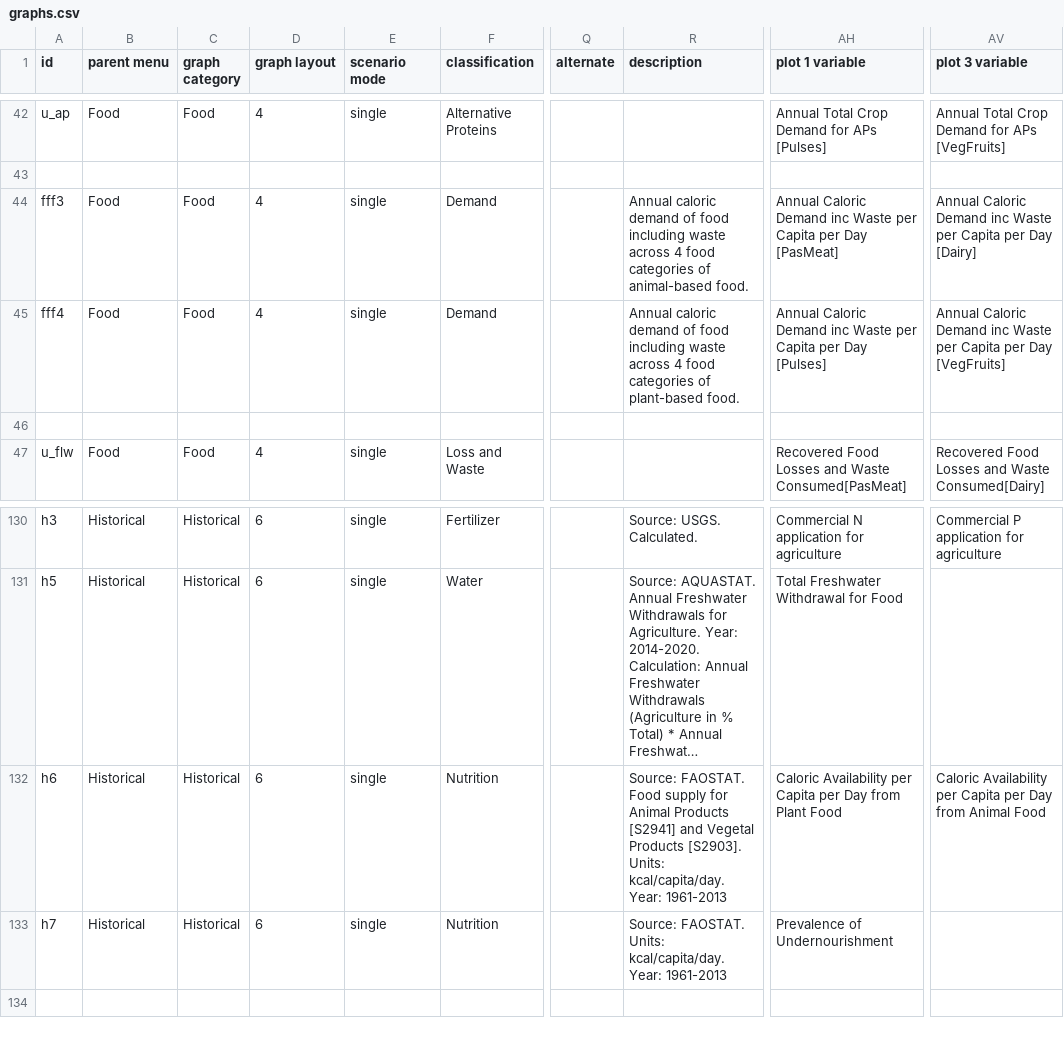
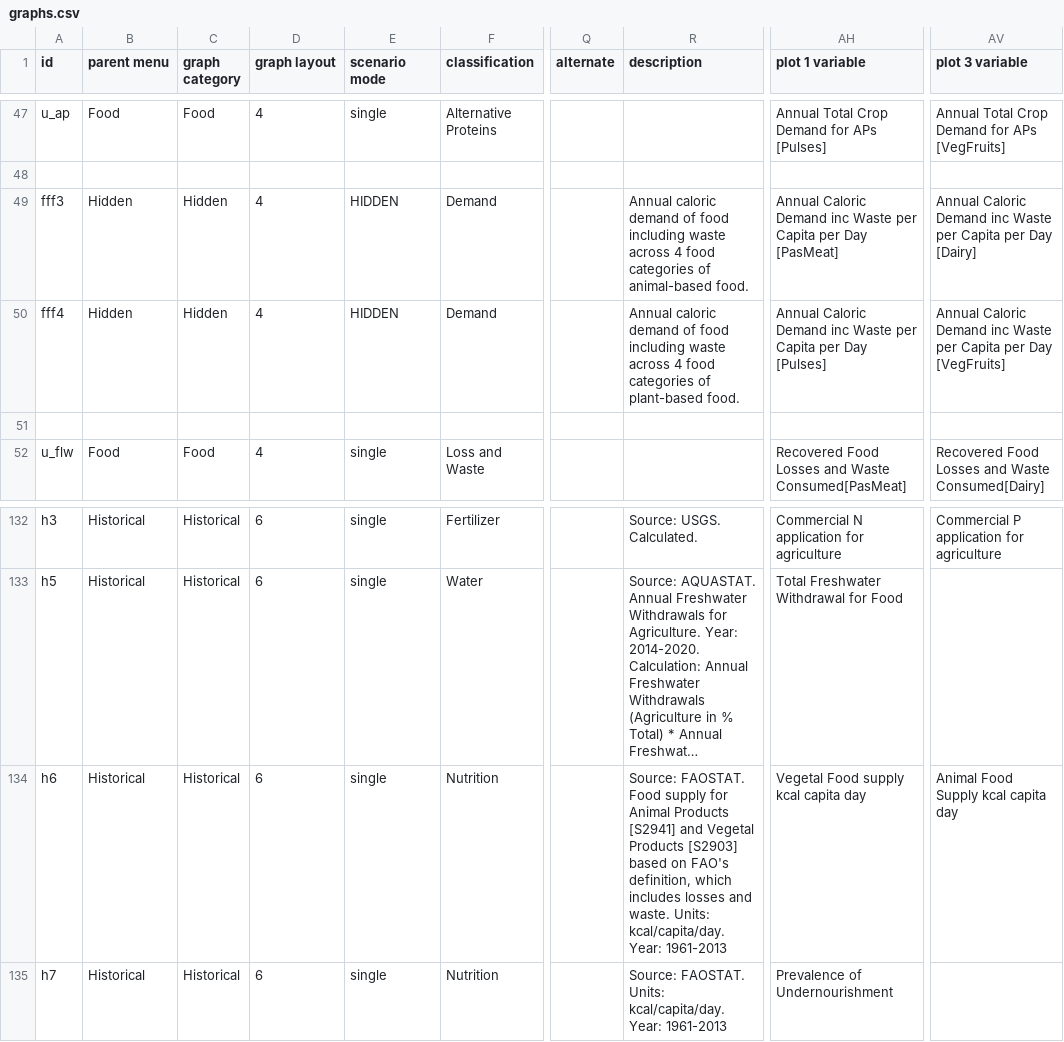
Before and after one commit to climatechoice/felix, a CSV file: config/graphs.csv, drawn as a sheet; only a part is shown, gaps mark what is left out; long unchanged cells end in …; addresses are those after the commit; the diff covers the shown part only; the diff names each change by its address in the sheet, - before the commit and + after, or states it on an @@ line.

Commit message:
Validated and update structure for Undernourishment connections
Included additional graphs and inputs that help explore undernourishment in detail

Next steps will probably revalidate alternative proteins

```diff
--- a/config/graphs.csv
+++ b/config/graphs.csv
-B49:B50 (parent menu): Food
+B49:B50 (parent menu): Hidden
-C49:C50 (graph category): Food
+C49:C50 (graph category): Hidden
-E49:E50 (scenario mode): single
+E49:E50 (scenario mode): HIDDEN
-R134 (description): …Vegetal Products [S2903]. Units: kcal/capita/day.…
+R134 (description): …Vegetal Products [S2903] based on FAO's definition, which includes losses and waste. Units: kcal/capita/day.…
-AH134 (plot 1 variable): Caloric Availability per Capita per Day from Plant Food
+AH134 (plot 1 variable): Vegetal Food supply kcal capita day
-AV134 (plot 3 variable): Caloric Availability per Capita per Day from Animal Food
+AV134 (plot 3 variable): Animal Food Supply kcal capita day
```
Also changed, not shown: 6 added rows, 4 removed rows and 16 edited cells elsewhere in this file, config/colors.csv, config/inputs.csv, 2 other files.
